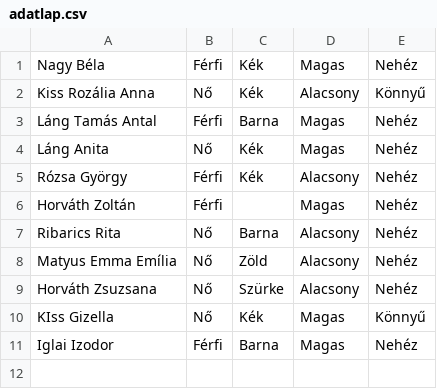
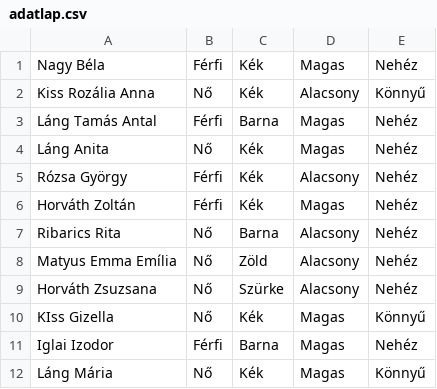
Before and after one commit to kobanya/SzemelyiUrlap, a CSV file: adatlap.csv, drawn as a sheet.

```diff
--- a/adatlap.csv
+++ b/adatlap.csv
@@ -5,3 +5,3 @@ Láng Anita,Nő,Kék,Magas,Nehéz
 Rózsa György ,Férfi,Kék,Alacsony,Nehéz
-Horváth Zoltán,Férfi,,Magas,Nehéz
+Horváth Zoltán,Férfi,Kék,Magas,Nehéz
 Ribarics Rita,Nő,Barna,Alacsony,Nehéz
@@ -11 +11,2 @@ KIss Gizella,Nő,Kék,Magas,Könnyű
 Iglai Izodor,Férfi,Barna,Magas,Nehéz
+Láng Mária,Nő,Kék,Magas,Könnyű
```
Also changed, not shown: 1 other file.
